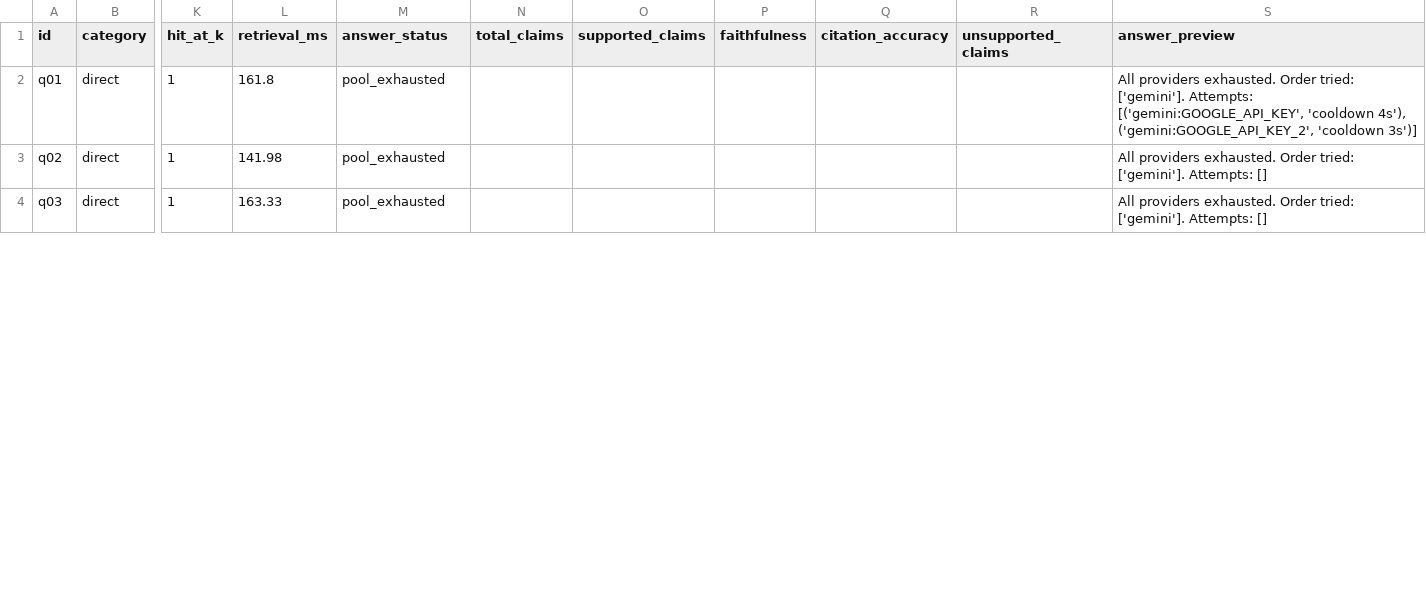
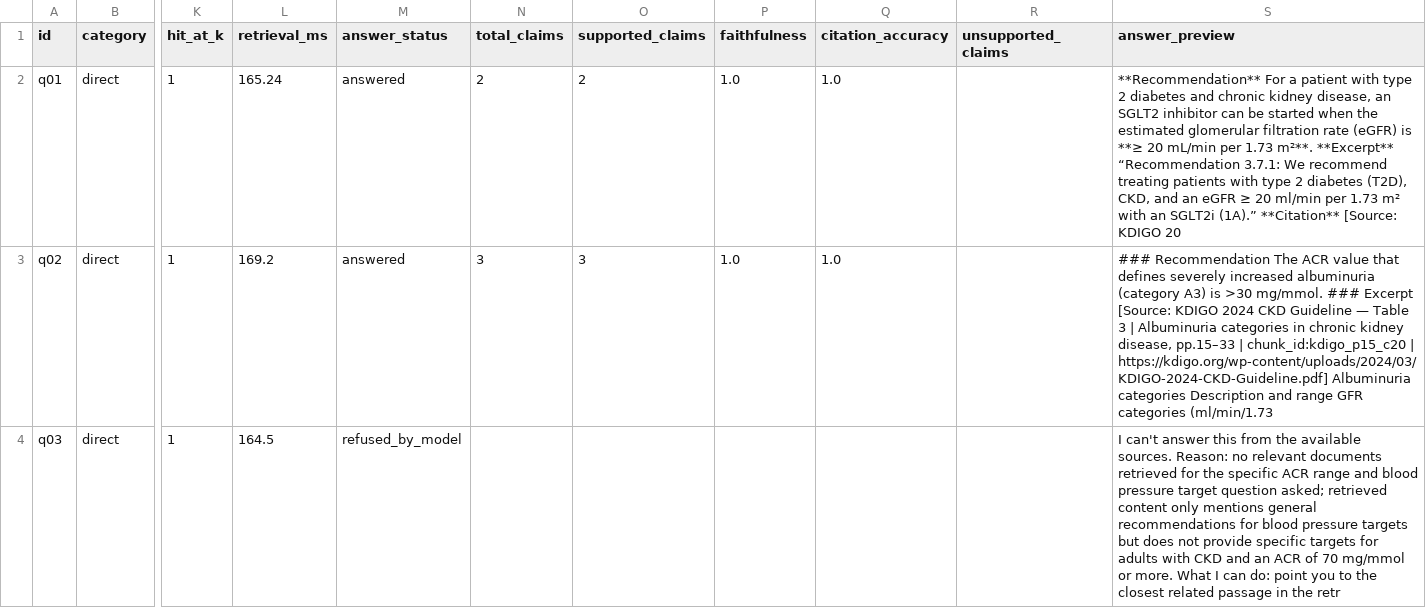
Before and after one commit to mohamed-mahmoud-de/Kidney-RAG, a CSV file: artifacts/day4/evaluation_log.csv, drawn as a sheet; only a part is shown, gaps mark what is left out; the diff covers the shown part only; the diff names each change by its address in the sheet, - before the commit and + after, or states it on an @@ line.

Commit message:
Add Groq backend + fresh eval run: faithfulness 1.0, citation accuracy 1.0
Groq as a fourth pool tier
- New "groq" backend in llm_pool.py using their OpenAI-compatible
  /v1/chat/completions endpoint (via `requests`, no new deps).
- Auto-discovers GROQ_API_KEY[_N] alongside the other providers.
- Added first in DEFAULT_TIER_ORDER (best free-tier ceilings today:
  ~14,400 req/day, 30 rpm on gpt-oss-20b) — Gemini/HF fall back only
  when Groq exhausts.

Reasoning-model handling
- Groq's current chat models (openai/gpt-oss-*, qwen/qwen3.6-27b) are
  all reasoning models — they spend output tokens on internal thinking
  before content. Two mitigations baked in:
    1. reasoning_effort=low keeps thinking-token budget minimal.
    2. Cap max_tokens at 2500 to fit under Groq free tier's 8000 TPM
       alongside a ~5000-token clinical prompt (bigger trips 413).
- Also strips Qwen-style <think>...</think> blocks from content so the
  strict Recommendation/Excerpt/Citation format survives model swaps.

Robustness
- Pool now classifies 413 "tokens per minute" errors as transient
  (recover automatically after ~60s) alongside 429/RESOURCE_EXHAUSTED.
- 3 new pool tests: env discovery for GROQ_API_KEY, successful call
  mapping, 429 → cooldown + cross-tier failover. Suite is 21 passing
  (57 total across all suites).

Fresh eval on the full 18-question set (LIVE)
- 14/15 in-scope questions answered
- 1 model refusal (LLM correctly declined an edge-case question where
  retrieval was general albuminuria discussion rather than the specific
  numeric threshold — safety layer working as intended)
- 3/3 out-of-scope questions correctly refused by the gate
- avg_faithfulness: **1.0** across all answered questions
- avg_citation_accuracy: **1.0** across all cited chunks
- avg_precision_at_5: 0.213, avg_recall_at_5: 0.706, avg_hit_at_5: 0.867
  (unchanged from Day 2 baseline — retrieval quality is stable)

```diff
--- a/artifacts/day4/evaluation_log.csv
+++ b/artifacts/day4/evaluation_log.csv
-L2 (retrieval_ms): 161.8
+L2 (retrieval_ms): 165.24
-M2:M3 (answer_status): pool_exhausted
+M2:M3 (answer_status): answered
-N2 (total_claims): (empty)
+N2 (total_claims): 2
-O2 (supported_claims): (empty)
+O2 (supported_claims): 2
-P2:P3 (faithfulness): (empty)
+P2:P3 (faithfulness): 1.0
-Q2:Q3 (citation_accuracy): (empty)
+Q2:Q3 (citation_accuracy): 1.0
-S2 (answer_preview): All providers exhausted. Order tried: ['gemini']. Attempts: [('gemini:GOOGLE_API_KEY', 'cooldown 4s'), ('gemini:GOOGLE_API_KEY_2', 'cooldown 3s')]
+S2 (answer_preview): **Recommendation** For a patient with type 2 diabetes and chronic kidney disease, an SGLT2 inhibitor can be started when the estimated glomerular filtration rate (eGFR) is **≥ 20 mL/min per 1.73 m²**. **Excerpt** “Recommendation 3.7.1: We recommend treating patients with type 2 diabetes (T2D), CKD, and an eGFR ≥ 20 ml/min per 1.73 m² with an SGLT2i (1A).” **Citation** [Source: KDIGO 20
-L3 (retrieval_ms): 141.98
+L3 (retrieval_ms): 169.2
-N3 (total_claims): (empty)
+N3 (total_claims): 3
-O3 (supported_claims): (empty)
+O3 (supported_claims): 3
-S3 (answer_preview): All providers exhausted. Order tried: ['gemini']. Attempts: []
+S3 (answer_preview): ### Recommendation The ACR value that defines severely increased albuminuria (category A3) is >30 mg/mmol. ### Excerpt [Source: KDIGO 2024 CKD Guideline — Table 3 | Albuminuria categories in chronic kidney disease, pp.15–33 | chunk_id:kdigo_p15_c20 | https://kdigo.org/wp-content/uploads/2024/03/KDIGO-2024-CKD-Guideline.pdf] Albuminuria categories Description and range GFR categories (ml/min/1.73
-L4 (retrieval_ms): 163.33
+L4 (retrieval_ms): 164.5
-M4 (answer_status): pool_exhausted
+M4 (answer_status): refused_by_model
-S4 (answer_preview): All providers exhausted. Order tried: ['gemini']. Attempts: []
+S4 (answer_preview): I can't answer this from the available sources. Reason: no relevant documents retrieved for the specific ACR range and blood pressure target question asked; retrieved content only mentions general recommendations for blood pressure targets but does not provide specific targets for adults with CKD and an ACR of 70 mg/mmol or more. What I can do: point you to the closest related passage in the retr
```
Also changed, not shown: 87 edited cells elsewhere in this file, artifacts/day4/adversarial_results.csv, 5 other files.
